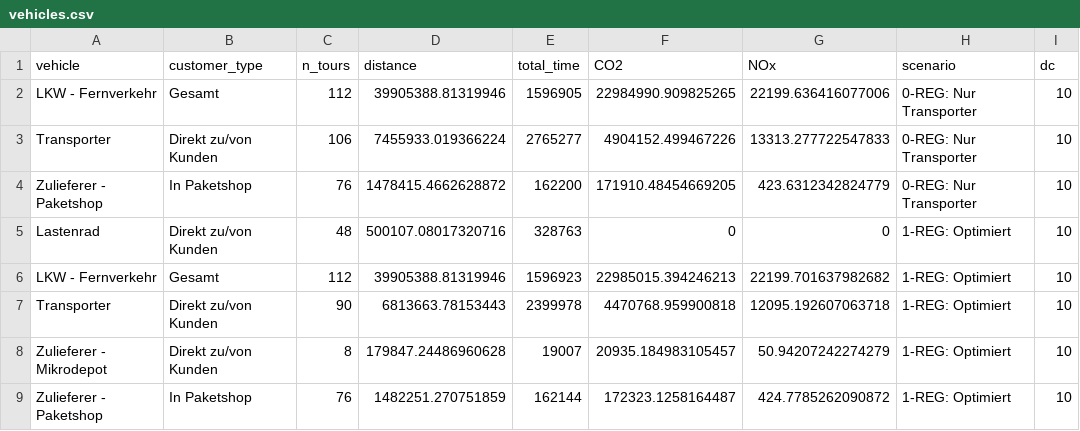
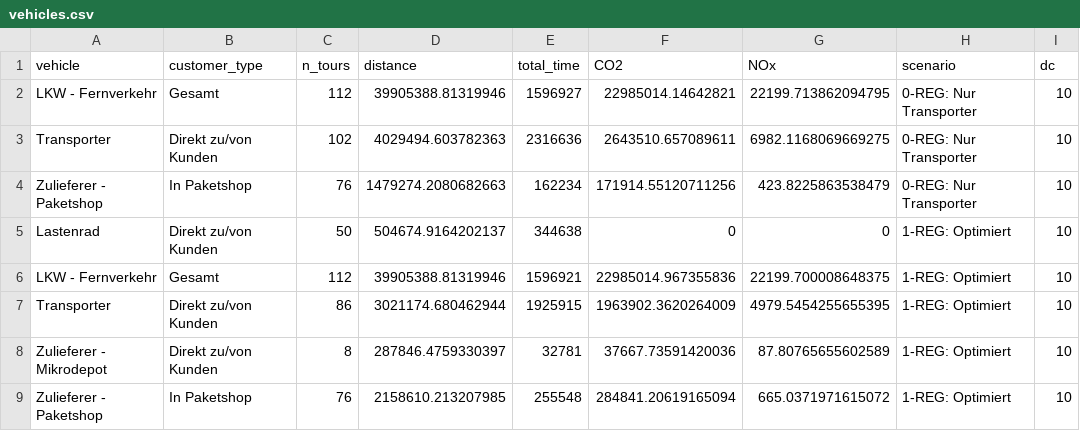
Before and after one commit to msmobility/radLastTools, a CSV file: foca_visualizer/model_data/vehicles.csv, drawn as a sheet; only a part is shown; the diff covers the shown part only.

```diff
--- a/foca_visualizer/model_data/vehicles.csv
+++ b/foca_visualizer/model_data/vehicles.csv
@@ -1,9 +1,9 @@
 vehicle,customer_type,n_tours,distance,total_time,CO2,NOx,scenario,dc
-LKW - Fernverkehr,Gesamt,112,39905388.81319946,1596905,22984990.909825265,22199.636416077006,0-REG: Nur Transporter,10
-Transporter,Direkt zu/von Kunden,106,7455933.019366224,2765277,4904152.499467226,13313.277722547833,0-REG: Nur Transporter,10
-Zulieferer - Paketshop,In Paketshop,76,1478415.4662628872,162200,171910.48454669205,423.6312342824779,0-REG: Nur Transporter,10
-Lastenrad,Direkt zu/von Kunden,48,500107.08017320716,328763,0,0,1-REG: Optimiert ,10
-LKW - Fernverkehr,Gesamt,112,39905388.81319946,1596923,22985015.394246213,22199.701637982682,1-REG: Optimiert ,10
-Transporter,Direkt zu/von Kunden,90,6813663.78153443,2399978,4470768.959900818,12095.192607063718,1-REG: Optimiert ,10
-Zulieferer - Mikrodepot,Direkt zu/von Kunden,8,179847.24486960628,19007,20935.184983105457,50.94207242274279,1-REG: Optimiert ,10
-Zulieferer - Paketshop,In Paketshop,76,1482251.270751859,162144,172323.1258164487,424.7785262090872,1-REG: Optimiert ,10
+LKW - Fernverkehr,Gesamt,112,39905388.81319946,1596927,22985014.14642821,22199.713862094795,0-REG: Nur Transporter,10
+Transporter,Direkt zu/von Kunden,102,4029494.603782363,2316636,2643510.657089611,6982.1168069669275,0-REG: Nur Transporter,10
+Zulieferer - Paketshop,In Paketshop,76,1479274.2080682663,162234,171914.55120711256,423.8225863538479,0-REG: Nur Transporter,10
+Lastenrad,Direkt zu/von Kunden,50,504674.9164202137,344638,0,0,1-REG: Optimiert ,10
+LKW - Fernverkehr,Gesamt,112,39905388.81319946,1596921,22985014.967355836,22199.700008648375,1-REG: Optimiert ,10
+Transporter,Direkt zu/von Kunden,86,3021174.680462944,1925915,1963902.3620264009,4979.5454255655395,1-REG: Optimiert ,10
+Zulieferer - Mikrodepot,Direkt zu/von Kunden,8,287846.4759330397,32781,37667.73591420036,87.80765655602589,1-REG: Optimiert ,10
+Zulieferer - Paketshop,In Paketshop,76,2158610.213207985,255548,284841.20619165094,665.0371971615072,1-REG: Optimiert ,10
```
Also changed, not shown: 30 edited cells elsewhere in this file, foca_visualizer/model_data/all_parcels_by_zone.csv, foca_visualizer/model_data/weights_parcels.csv, 4 other files.
